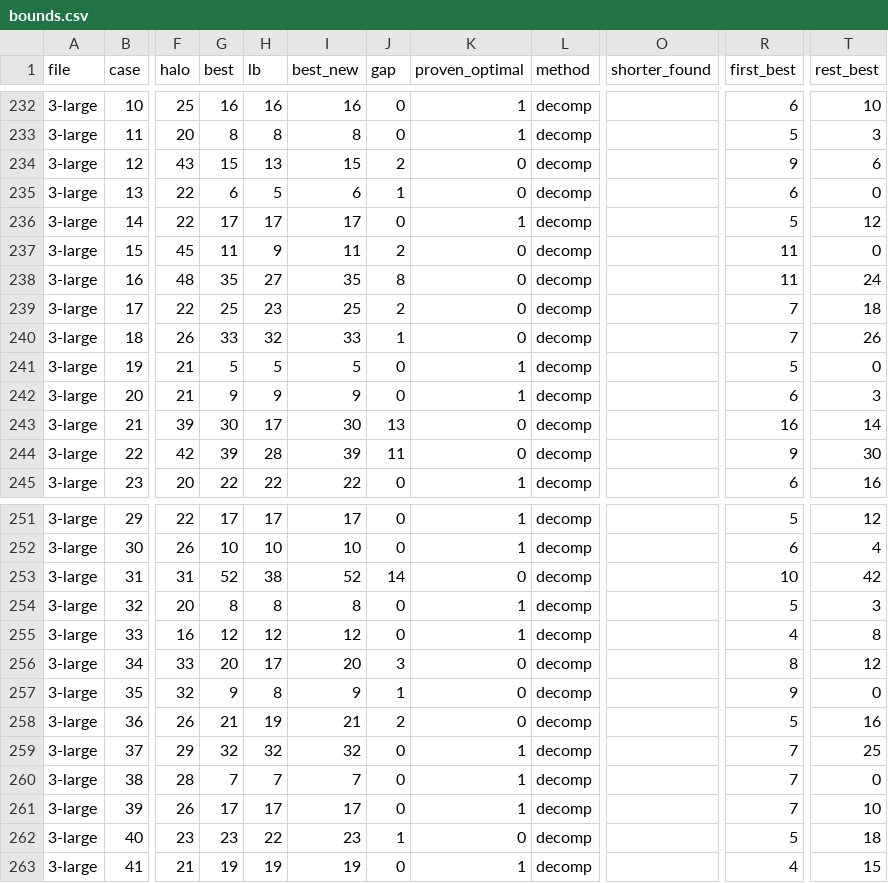
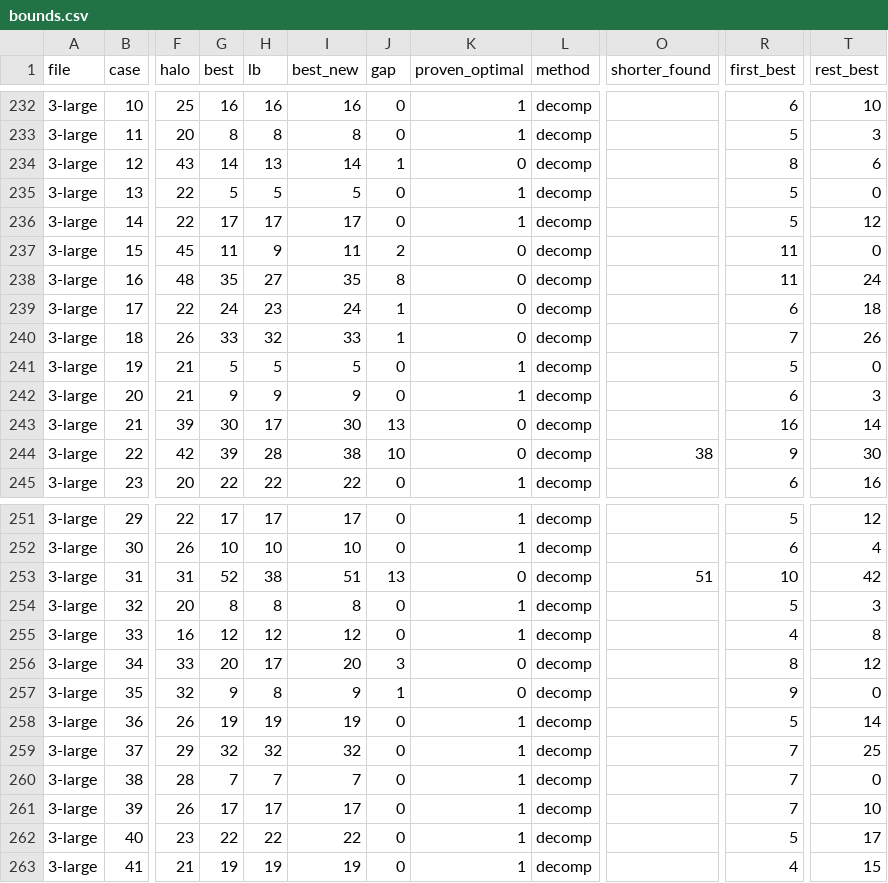
Before and after one commit to H4WKF0X/ccc-classic-2026, a CSV file: results/level6/bounds.csv, drawn as a sheet; only a part is shown, gaps mark what is left out; the diff covers the shown part only; the diff names each change by its address in the sheet, - before the commit and + after, or states it on an @@ line.

```diff
--- a/results/level6/bounds.csv
+++ b/results/level6/bounds.csv
-G234 (best): 15
+G234 (best): 14
-I234 (best_new): 15
+I234 (best_new): 14
-J234 (gap): 2
+J234 (gap): 1
-R234 (first_best): 9
+R234 (first_best): 8
-G235 (best): 6
+G235 (best): 5
-I235 (best_new): 6
+I235 (best_new): 5
-J235 (gap): 1
+J235 (gap): 0
-K235 (proven_optimal): 0
+K235 (proven_optimal): 1
-R235 (first_best): 6
+R235 (first_best): 5
-G239 (best): 25
+G239 (best): 24
-I239 (best_new): 25
+I239 (best_new): 24
-J239 (gap): 2
+J239 (gap): 1
-R239 (first_best): 7
+R239 (first_best): 6
-I244 (best_new): 39
+I244 (best_new): 38
-J244 (gap): 11
+J244 (gap): 10
-O244 (shorter_found): (empty)
+O244 (shorter_found): 38
-I253 (best_new): 52
+I253 (best_new): 51
-J253 (gap): 14
+J253 (gap): 13
-O253 (shorter_found): (empty)
+O253 (shorter_found): 51
-G258 (best): 21
+G258 (best): 19
-I258 (best_new): 21
+I258 (best_new): 19
-J258 (gap): 2
+J258 (gap): 0
-K258 (proven_optimal): 0
+K258 (proven_optimal): 1
-T258 (rest_best): 16
+T258 (rest_best): 14
-G262 (best): 23
+G262 (best): 22
-I262 (best_new): 23
+I262 (best_new): 22
-J262 (gap): 1
+J262 (gap): 0
-K262 (proven_optimal): 0
+K262 (proven_optimal): 1
-T262 (rest_best): 18
+T262 (rest_best): 17
```
Also changed, not shown: 72 edited cells elsewhere in this file, results/level6/decomp_3-large.csv, results/level6/exact_2-medium.csv, 26 other files.
